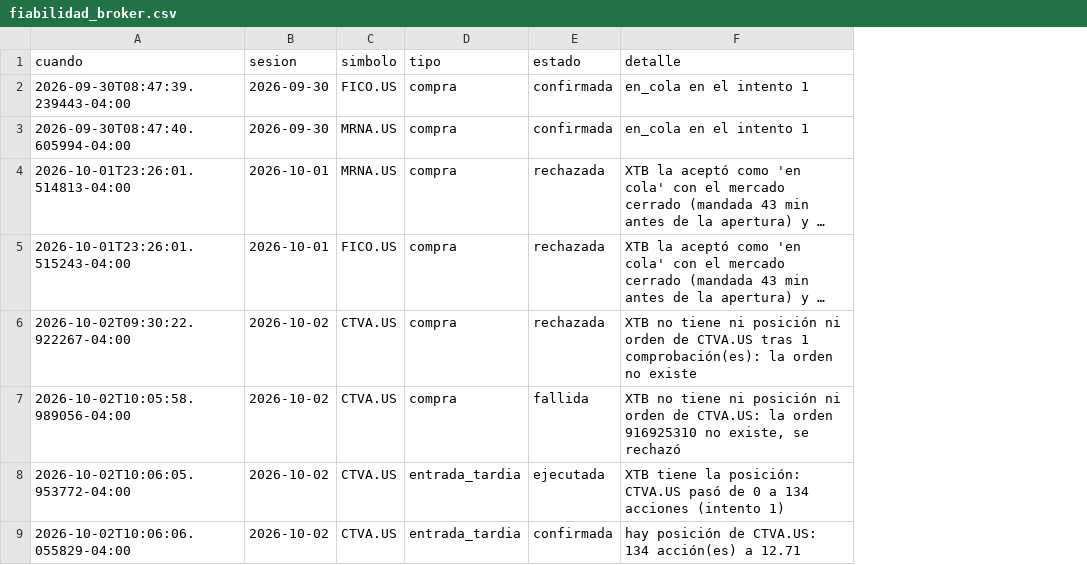
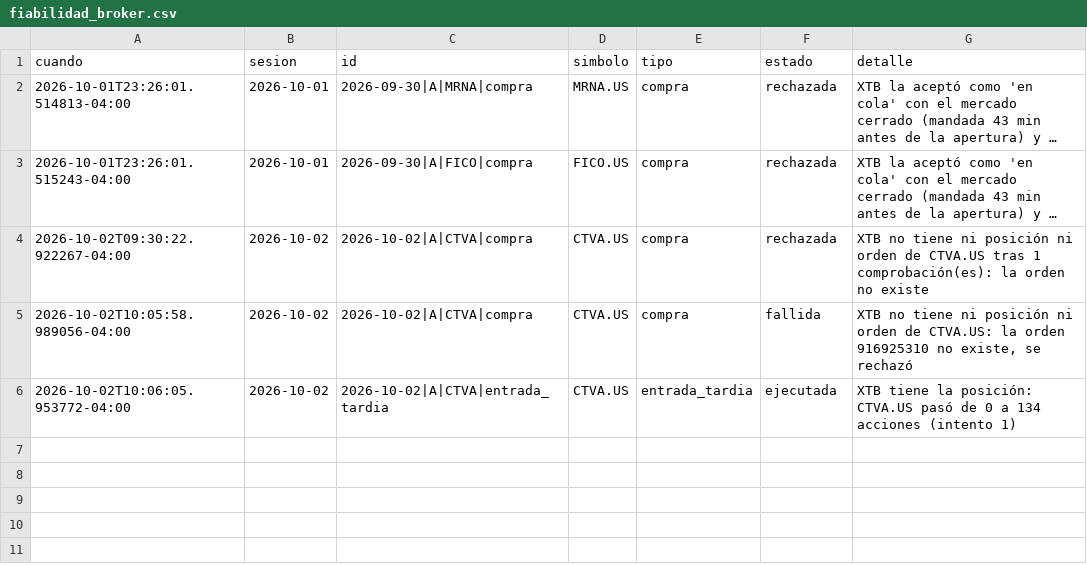
Before and after one commit to sebas1331/centinela-sp500, a CSV file: estado/fiabilidad_broker.csv, drawn as a sheet; long unchanged cells end in …; removed rows and columns are numbered as before the commit, all else as after; the diff names each change by its address in the sheet, - before the commit and + after, or states it on an @@ line.

```diff
--- a/estado/fiabilidad_broker.csv
+++ b/estado/fiabilidad_broker.csv
+column C (id), rows 2-6: 2026-09-30|A|MRNA|compra | 2026-09-30|A|FICO|compra | 2026-10-02|A|CTVA|compra | 2026-10-02|A|CTVA|compra | 2026-10-02|A|CTVA|entrada_tardia
-row 2: 2026-09-30T08:47:39.239443-04:00 | 2026-09-30 | FICO.US | compra | confirmada | en_cola en el intento 1
-row 3: 2026-09-30T08:47:40.605994-04:00 | 2026-09-30 | MRNA.US | compra | confirmada | en_cola en el intento 1
-row 9: 2026-10-02T10:06:06.055829-04:00 | 2026-10-02 | CTVA.US | entrada_tardia | confirmada | hay posición de CTVA.US: 134 acción(es) a 12.71
```
Also changed, not shown: 14 other files.
